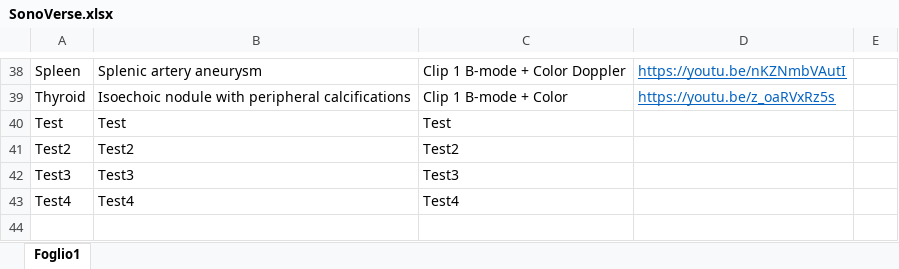
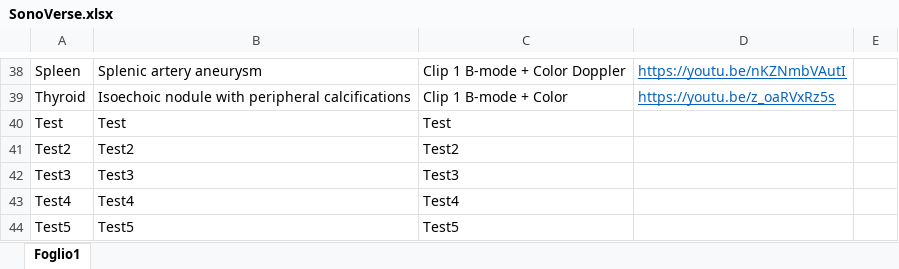
Before and after one commit to mattiaparatore/SonoVerse-vug, an Excel workbook: SonoVerse.xlsx, sheet Foglio1, drawn as a sheet; only a part is shown, gaps mark what is left out; values as stored, in another font and other column widths than the file's, no borders; the diff names each change by its address in the sheet, - before the commit and + after, or states it on an @@ line.

```diff
--- a/SonoVerse.xlsx (sheet Foglio1)
+++ b/SonoVerse.xlsx (sheet Foglio1)
+row 44: Test5 | Test5 | Test5
```
Also changed, not shown: 1 other file.
